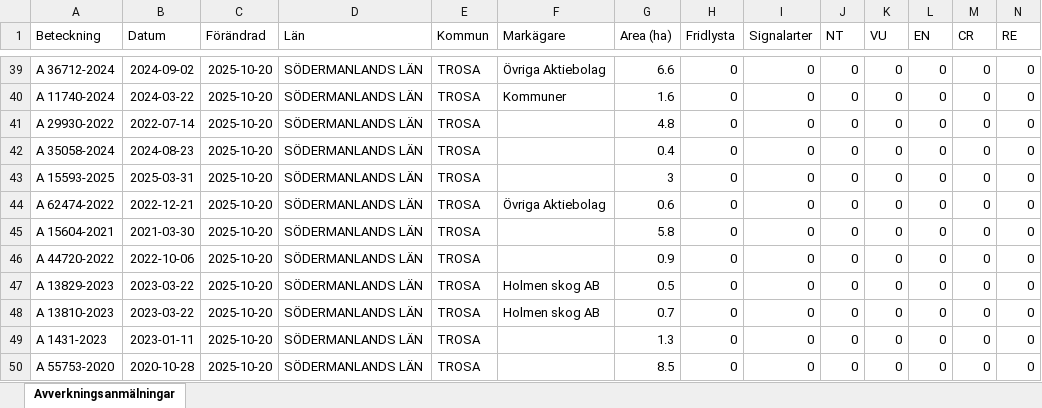
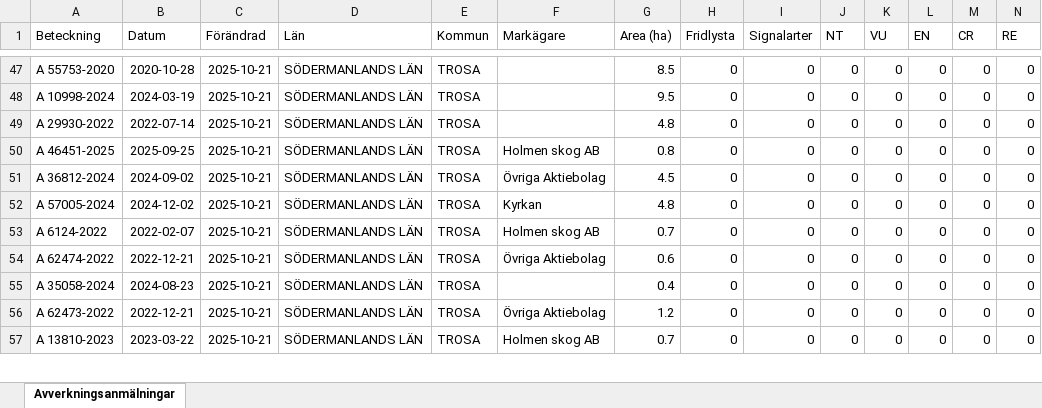
Before and after one commit to klasma/Logging_0488, an Excel workbook: Översikt TROSA.xlsx, sheet Avverkningsanmälningar, drawn as a sheet; only a part is shown, gaps mark what is left out; values as stored, in another font and other column widths than the file's, no borders; removed rows and columns are numbered as before the commit, all else as after; rows hold the shown columns only; the diff covers the shown part only; the diff names each change by its address in the sheet, - before the commit and + after, or states it on an @@ line.

```diff
--- a/Översikt TROSA.xlsx (sheet Avverkningsanmälningar)
+++ b/Översikt TROSA.xlsx (sheet Avverkningsanmälningar)
-A47 (Beteckning): A 36712-2024
+A47 (Beteckning): A 55753-2020
-B47 (Datum): 2024-09-02
+B47 (Datum): 2020-10-28
-C47:C49 (Förändrad): 2025-10-20
+C47:C49 (Förändrad): 2025-10-21
-F47 (Markägare): Övriga Aktiebolag
+F47 (Markägare): (empty)
-G47 (Area (ha)): 6.6
+G47 (Area (ha)): 8.5
-A48 (Beteckning): A 11740-2024
+A48 (Beteckning): A 10998-2024
-B48 (Datum): 2024-03-22
+B48 (Datum): 2024-03-19
-F48 (Markägare): Kommuner
+F48 (Markägare): (empty)
-G48 (Area (ha)): 1.6
+G48 (Area (ha)): 9.5
+row 50: A 46451-2025 | 2025-09-25 | 2025-10-21 | SÖDERMANLANDS LÄN | TROSA | Holmen skog AB | 0.8 | 0 | 0 | 0 | 0 | 0 | 0 | 0
-A51 (Beteckning): A 35058-2024
+A51 (Beteckning): A 36812-2024
-B51 (Datum): 2024-08-23
+B51 (Datum): 2024-09-02
-C51:C52 (Förändrad): 2025-10-20
+C51:C52 (Förändrad): 2025-10-21
-F51 (Markägare): (empty)
+F51 (Markägare): Övriga Aktiebolag
-G51 (Area (ha)): 0.4
+G51 (Area (ha)): 4.5
-A52 (Beteckning): A 15593-2025
+A52 (Beteckning): A 57005-2024
-B52 (Datum): 2025-03-31
+B52 (Datum): 2024-12-02
-F52 (Markägare): (empty)
+F52 (Markägare): Kyrkan
-G52 (Area (ha)): 3
+G52 (Area (ha)): 4.8
+row 53: A 6124-2022 | 2022-02-07 | 2025-10-21 | SÖDERMANLANDS LÄN | TROSA | Holmen skog AB | 0.7 | 0 | 0 | 0 | 0 | 0 | 0 | 0
-C54:C56 (Förändrad): 2025-10-20
+C54:C56 (Förändrad): 2025-10-21
-A55 (Beteckning): A 15604-2021
+A55 (Beteckning): A 35058-2024
-B55 (Datum): 2021-03-30
+B55 (Datum): 2024-08-23
-G55 (Area (ha)): 5.8
+G55 (Area (ha)): 0.4
-A56 (Beteckning): A 44720-2022
+A56 (Beteckning): A 62473-2022
-B56 (Datum): 2022-10-06
+B56 (Datum): 2022-12-21
-F56 (Markägare): (empty)
+F56 (Markägare): Övriga Aktiebolag
-G56 (Area (ha)): 0.9
+G56 (Area (ha)): 1.2
-row 47: A 13829-2023 | 2023-03-22 | 2025-10-20 | SÖDERMANLANDS LÄN | TROSA | Holmen skog AB | 0.5 | 0 | 0 | 0 | 0 | 0 | 0 | 0
-C57 (Förändrad): 2025-10-20
+C57 (Förändrad): 2025-10-21
-row 49: A 1431-2023 | 2023-01-11 | 2025-10-20 | SÖDERMANLANDS LÄN | TROSA |  | 1.3 | 0 | 0 | 0 | 0 | 0 | 0 | 0
-row 50: A 55753-2020 | 2020-10-28 | 2025-10-20 | SÖDERMANLANDS LÄN | TROSA |  | 8.5 | 0 | 0 | 0 | 0 | 0 | 0 | 0
```
Also changed, not shown: 10 added rows, 9 removed rows and 126 edited cells elsewhere in this sheet, artfynd/A 11123-2023 artfynd.xlsx, artfynd/A 13760-2022 artfynd.xlsx, 49 other files.
